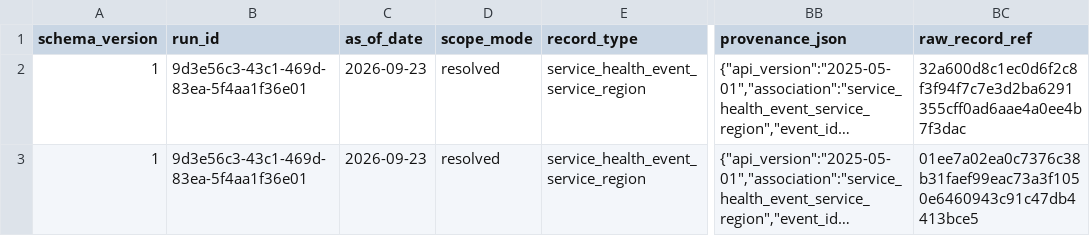
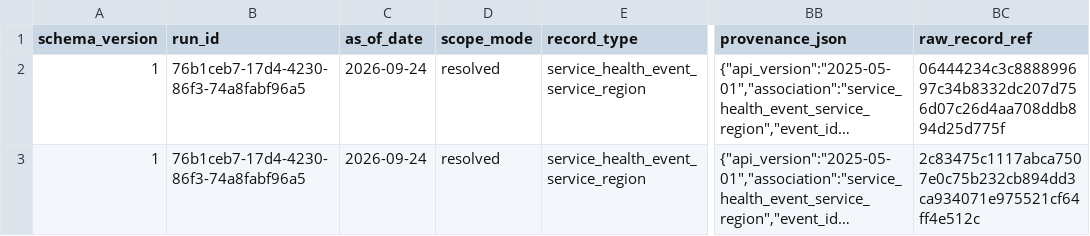
Before and after one commit to pagopa/eng-azure-governance, a TSV file: src/comitato/comitato_azure_retirements_v2/exports/2026/09/01_azure_service_health_advisories_raw.tsv, drawn as a sheet; only a part is shown, gaps mark what is left out; long unchanged cells end in …; the diff names each change by its address in the sheet, - before the commit and + after, or states it on an @@ line.

```diff
--- a/src/comitato/comitato_azure_retirements_v2/exports/2026/09/01_azure_service_health_advisories_raw.tsv
+++ b/src/comitato/comitato_azure_retirements_v2/exports/2026/09/01_azure_service_health_advisories_raw.tsv
-B2:B3 (run_id): 9d3e56c3-43c1-469d-83ea-5f4aa1f36e01
+B2:B3 (run_id): 76b1ceb7-17d4-4230-86f3-74a8fabf96a5
-C2:C3 (as_of_date): 2026-09-23
+C2:C3 (as_of_date): 2026-09-24
-BC2 (raw_record_ref): 32a600d8c1ec0d6f2c8f3f94f7c7e3d2ba6291355cff0ad6aae4a0ee4b7f3dac
+BC2 (raw_record_ref): 06444234c3c888899697c34b8332dc207d756d07c26d4aa708ddb894d25d775f
-BC3 (raw_record_ref): 01ee7a02ea0c7376c38b31faef99eac73a3f1050e6460943c91c47db4413bce5
+BC3 (raw_record_ref): 2c83475c1117abca7507e0c75b232cb894dd3ca934071e975521cf64ff4e512c
```
Also changed, not shown: 6 other files.
